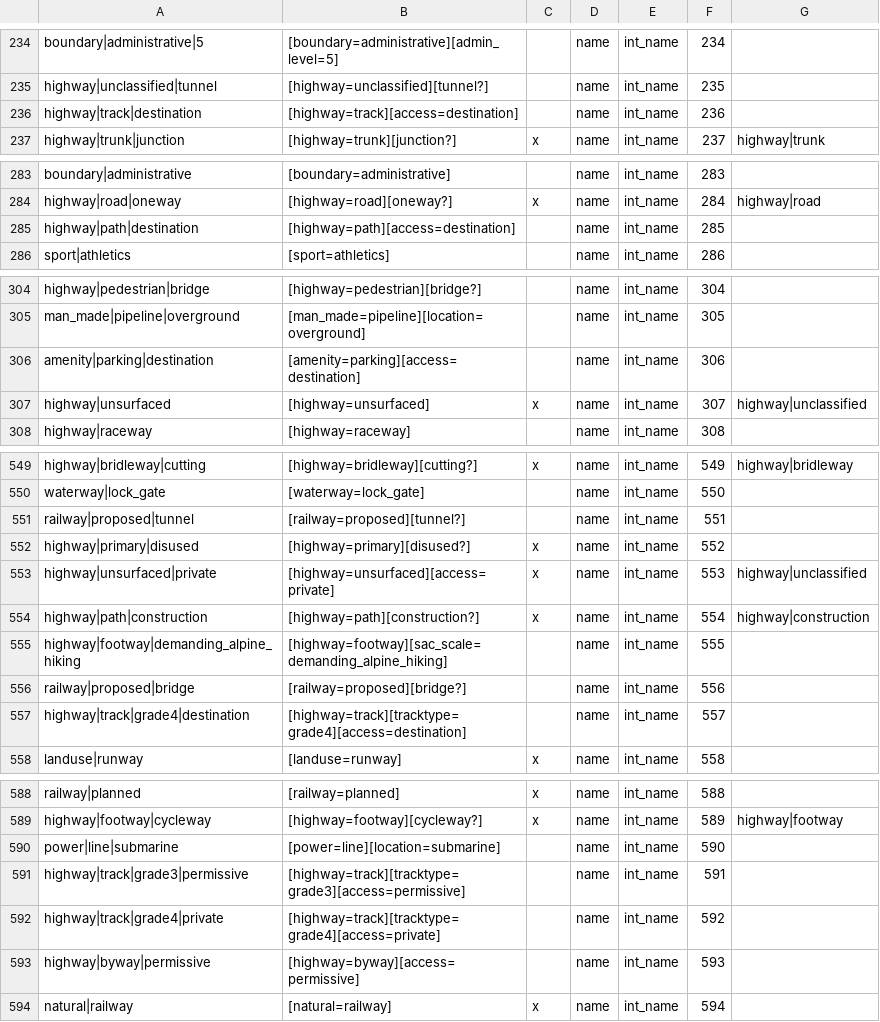
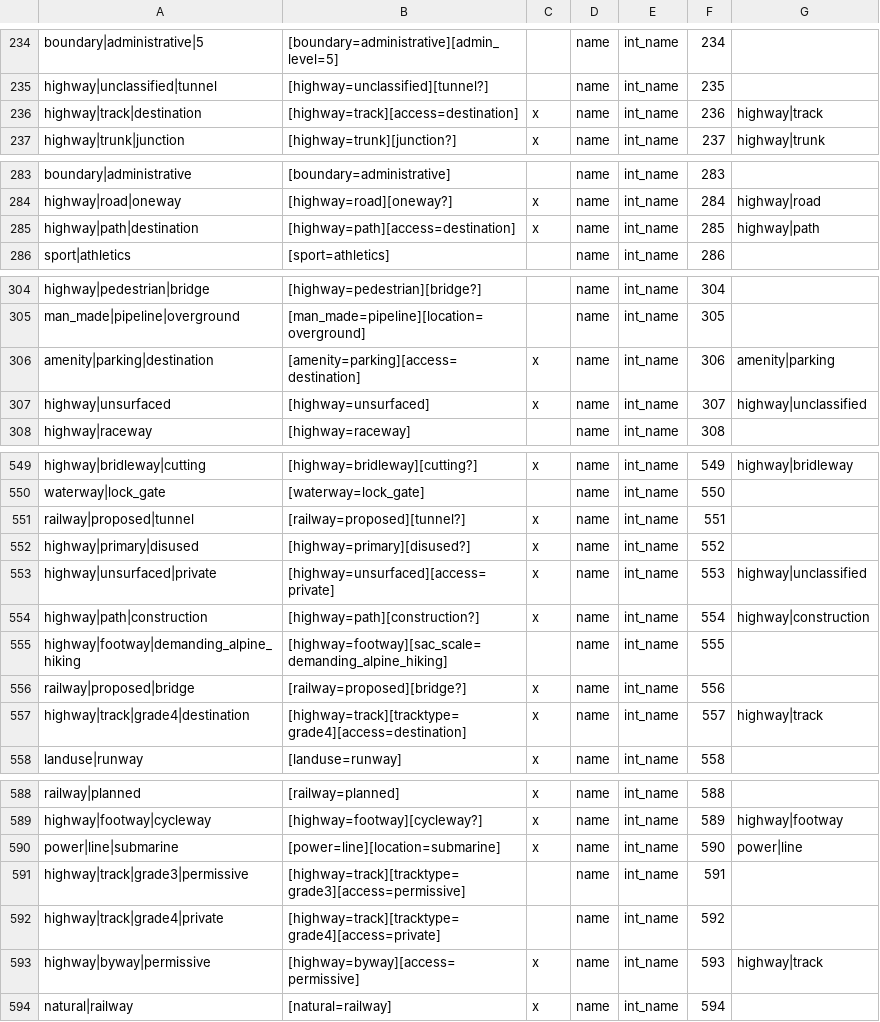
Before and after one commit to organicmaps/organicmaps, a CSV file: data/mapcss-mapping.csv, drawn as a sheet; only a part is shown, gaps mark what is left out; the diff covers the shown part only.

```diff
--- a/data/mapcss-mapping.csv
+++ b/data/mapcss-mapping.csv
@@ -235,3 +235,3 @@ boundary|administrative|5;[boundary=administrative][admin_level=5];;name;int_nam
 highway|unclassified|tunnel;[highway=unclassified][tunnel?];;name;int_name;235;
-highway|track|destination;[highway=track][access=destination];;name;int_name;236;
+highway|track|destination;[highway=track][access=destination];x;name;int_name;236;highway|track
 highway|trunk|junction;[highway=trunk][junction?];x;name;int_name;237;highway|trunk
@@ -284,3 +284,3 @@ boundary|administrative;[boundary=administrative];;name;int_name;283;
 highway|road|oneway;[highway=road][oneway?];x;name;int_name;284;highway|road
-highway|path|destination;[highway=path][access=destination];;name;int_name;285;
+highway|path|destination;[highway=path][access=destination];x;name;int_name;285;highway|path
 sport|athletics;[sport=athletics];;name;int_name;286;
@@ -305,3 +305,3 @@ highway|pedestrian|bridge;[highway=pedestrian][bridge?];;name;int_name;304;
 man_made|pipeline|overground;[man_made=pipeline][location=overground];;name;int_name;305;
-amenity|parking|destination;[amenity=parking][access=destination];;name;int_name;306;
+amenity|parking|destination;[amenity=parking][access=destination];x;name;int_name;306;amenity|parking
 highway|unsurfaced;[highway=unsurfaced];x;name;int_name;307;highway|unclassified
@@ -550,3 +550,3 @@ highway|bridleway|cutting;[highway=bridleway][cutting?];x;name;int_name;549;high
 waterway|lock_gate;[waterway=lock_gate];;name;int_name;550;
-railway|proposed|tunnel;[railway=proposed][tunnel?];;name;int_name;551;
+railway|proposed|tunnel;[railway=proposed][tunnel?];x;name;int_name;551;
 highway|primary|disused;[highway=primary][disused?];x;name;int_name;552;
@@ -555,4 +555,4 @@ highway|path|construction;[highway=path][construction?];x;name;int_name;554;high
 highway|footway|demanding_alpine_hiking;[highway=footway][sac_scale=demanding_alpine_hiking];;name;int_name;555;
-railway|proposed|bridge;[railway=proposed][bridge?];;name;int_name;556;
-highway|track|grade4|destination;[highway=track][tracktype=grade4][access=destination];;name;int_name;557;
+railway|proposed|bridge;[railway=proposed][bridge?];x;name;int_name;556;
+highway|track|grade4|destination;[highway=track][tracktype=grade4][access=destination];x;name;int_name;557;highway|track
 landuse|runway;[landuse=runway];x;name;int_name;558;
@@ -589,6 +589,6 @@ railway|planned;[railway=planned];x;name;int_name;588;
 highway|footway|cycleway;[highway=footway][cycleway?];x;name;int_name;589;highway|footway
-power|line|submarine;[power=line][location=submarine];;name;int_name;590;
+power|line|submarine;[power=line][location=submarine];x;name;int_name;590;power|line
 highway|track|grade3|permissive;[highway=track][tracktype=grade3][access=permissive];;name;int_name;591;
 highway|track|grade4|private;[highway=track][tracktype=grade4][access=private];;name;int_name;592;
-highway|byway|permissive;[highway=byway][access=permissive];;name;int_name;593;
+highway|byway|permissive;[highway=byway][access=permissive];x;name;int_name;593;highway|track
 natural|railway;[natural=railway];x;name;int_name;594;
```
Also changed, not shown: 43 edited cells elsewhere in this file, 5 other files.
